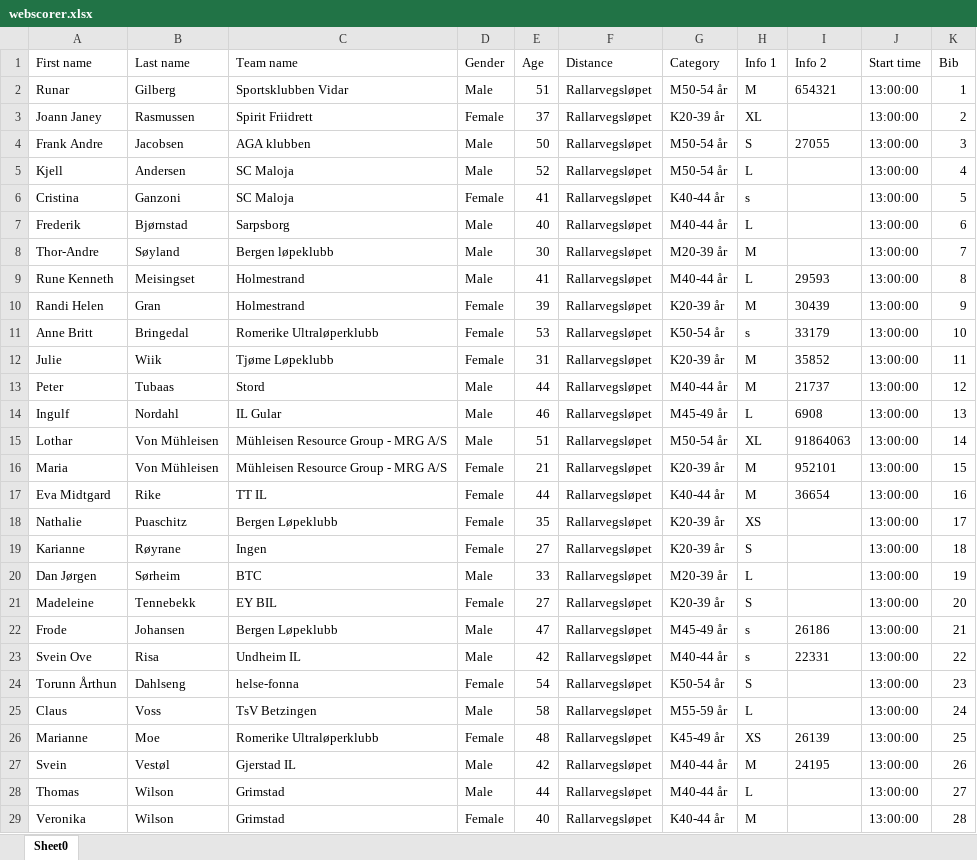
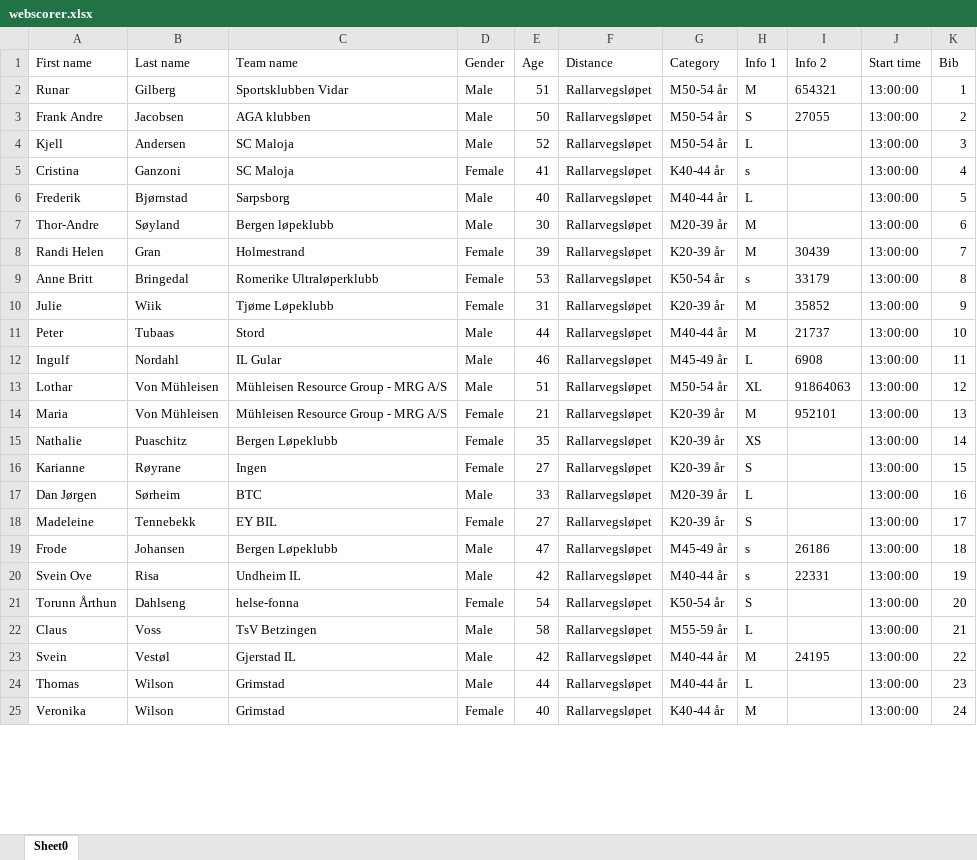
Before and after one commit to aoksenholt/deltager-webscorer, an Excel workbook: spring-batch-excel/webscorer.xlsx, sheet Sheet0, drawn as a sheet; only a part is shown; values as stored, in another font and other column widths than the file's, no borders; removed rows and columns are numbered as before the commit, all else as after; the diff covers the shown part only; the diff names each change by its address in the sheet, - before the commit and + after, or states it on an @@ line.

```diff
--- a/spring-batch-excel/webscorer.xlsx (sheet Sheet0)
+++ b/spring-batch-excel/webscorer.xlsx (sheet Sheet0)
-row 3: Joann Janey | Rasmussen | Spirit Friidrett | Female | 37 | Rallarvegsløpet | K20-39 år | XL |  | 13:00:00 | 2
-K3 (Bib): 3
+K3 (Bib): 2
-K4 (Bib): 4
+K4 (Bib): 3
-K5 (Bib): 5
+K5 (Bib): 4
-K6 (Bib): 6
+K6 (Bib): 5
-K7 (Bib): 7
+K7 (Bib): 6
-row 9: Rune Kenneth | Meisingset | Holmestrand | Male | 41 | Rallarvegsløpet | M40-44 år | L | 29593 | 13:00:00 | 8
-K8 (Bib): 9
+K8 (Bib): 7
-K9 (Bib): 10
+K9 (Bib): 8
-K10 (Bib): 11
+K10 (Bib): 9
-K11 (Bib): 12
+K11 (Bib): 10
-K12 (Bib): 13
+K12 (Bib): 11
-K13 (Bib): 14
+K13 (Bib): 12
-K14 (Bib): 15
+K14 (Bib): 13
-row 17: Eva Midtgard | Rike | TT IL | Female | 44 | Rallarvegsløpet | K40-44 år | M | 36654 | 13:00:00 | 16
-K15 (Bib): 17
+K15 (Bib): 14
-K16 (Bib): 18
+K16 (Bib): 15
-K17 (Bib): 19
+K17 (Bib): 16
-K18 (Bib): 20
+K18 (Bib): 17
-K19 (Bib): 21
+K19 (Bib): 18
-K20 (Bib): 22
+K20 (Bib): 19
-K21 (Bib): 23
+K21 (Bib): 20
-K22 (Bib): 24
+K22 (Bib): 21
-row 26: Marianne | Moe | Romerike Ultraløperklubb | Female | 48 | Rallarvegsløpet | K45-49 år | XS | 26139 | 13:00:00 | 25
-K23 (Bib): 26
+K23 (Bib): 22
-K24 (Bib): 27
+K24 (Bib): 23
-K25 (Bib): 28
+K25 (Bib): 24
```
Also changed, not shown: 4 removed rows and 45 edited cells elsewhere in this sheet, spring-batch-excel/src/main/resources/deltager.xlsx.
